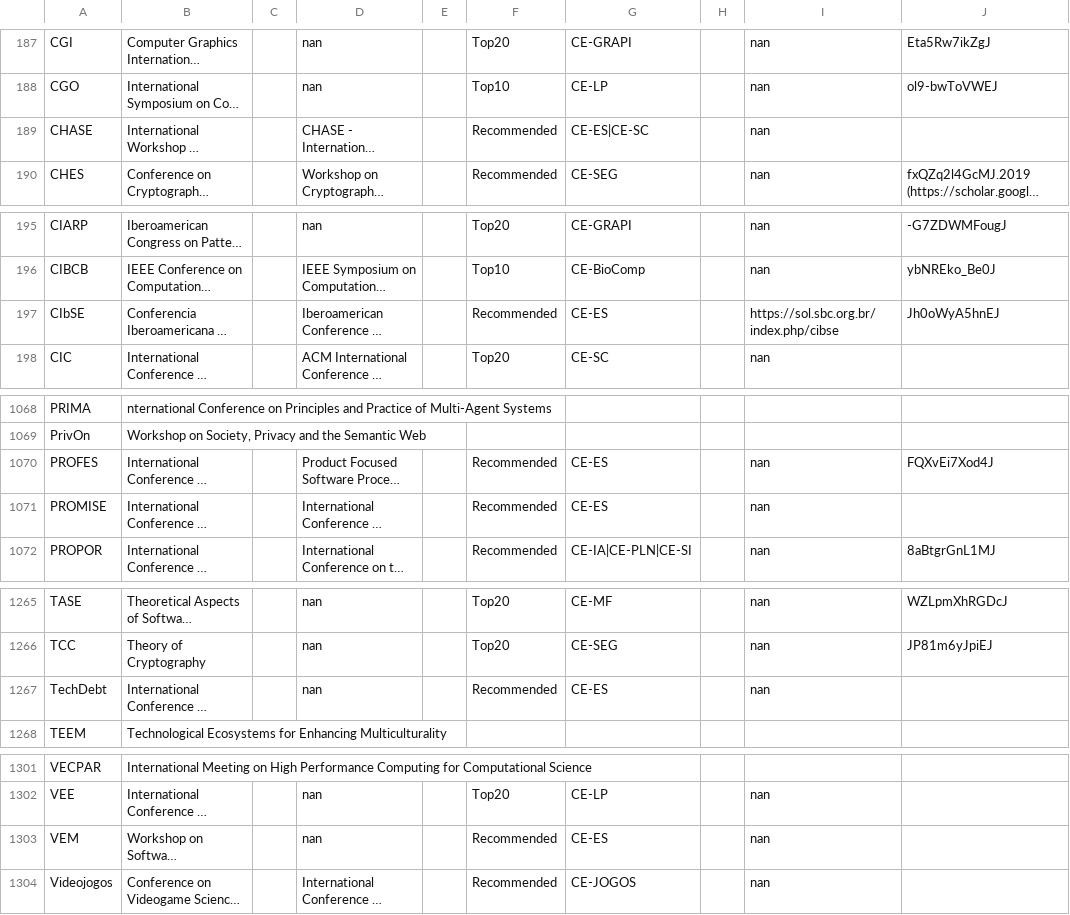
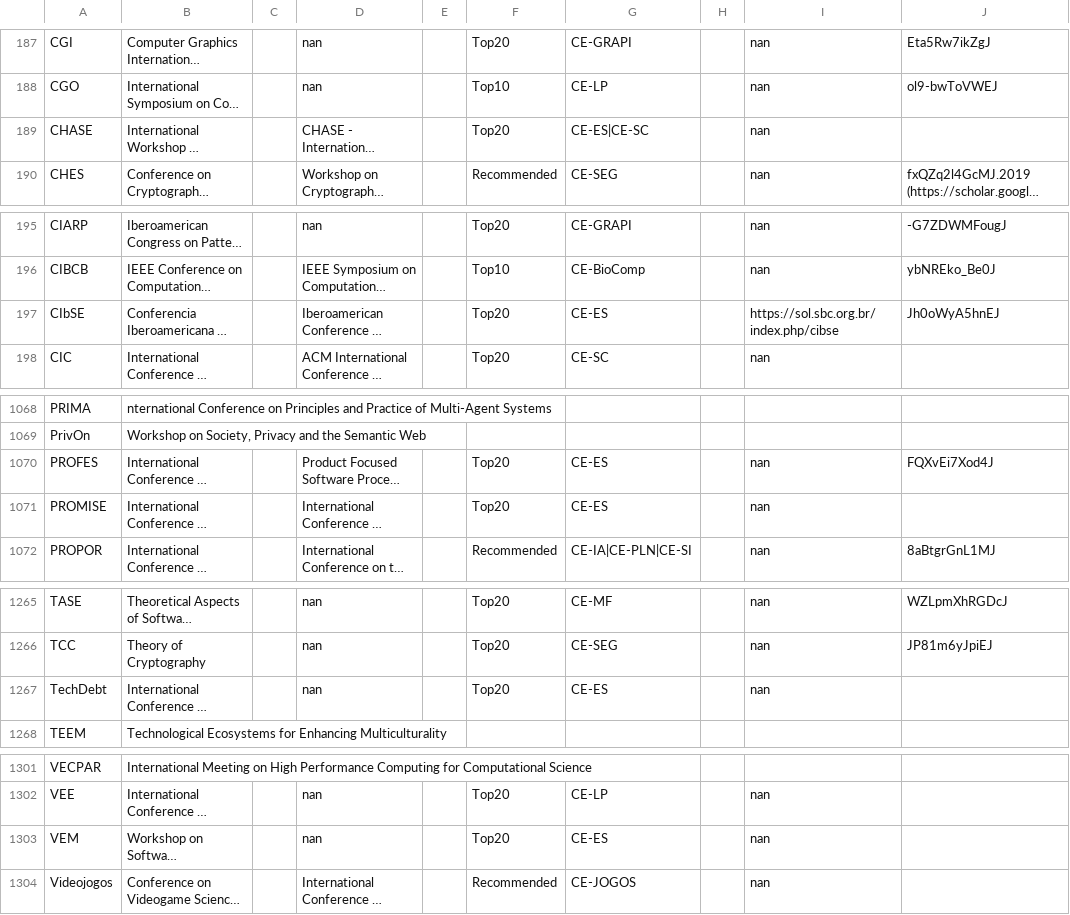
Before and after one commit to cs-confs-br/cs-confs-br-data, a CSV file: input-list-atualizado.csv, drawn as a sheet; only a part is shown, gaps mark what is left out; long unchanged cells end in …; the diff covers the shown part only; the diff names each change by its address in the sheet, - before the commit and + after, or states it on an @@ line.

```diff
--- a/input-list-atualizado.csv
+++ b/input-list-atualizado.csv
-F189: Recommended
+F189: Top20
-F197: Recommended
+F197: Top20
-F1070:F1071: Recommended
+F1070:F1071: Top20
-F1267: Recommended
+F1267: Top20
-F1303: Recommended
+F1303: Top20
```
Also changed, not shown: 1 edited cell elsewhere in this file, sbc/CE-2024/SBC-CE-ES-2024.csv, 1 other file.
